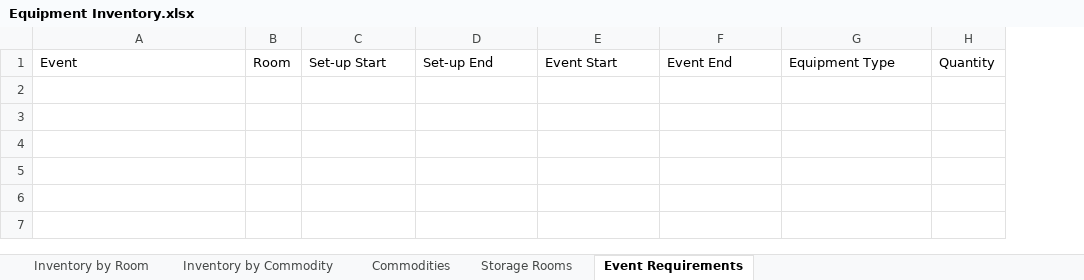
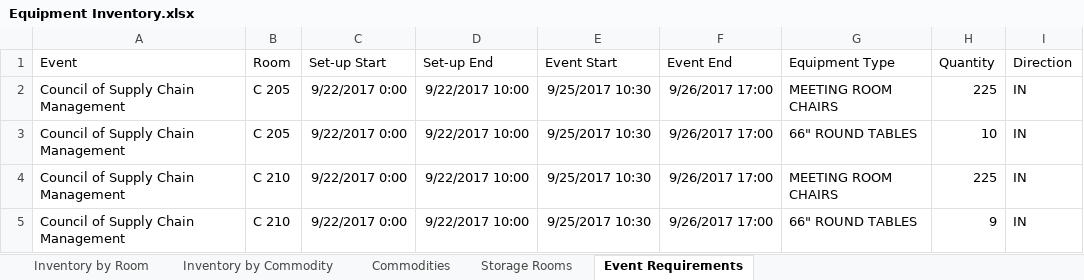
Before and after one commit to matthewhuntt/SDTeam21, an Excel workbook: Equipment Inventory.xlsx, sheet Event Requirements, drawn as a sheet; values as stored, in another font and other column widths than the file's, no borders; the diff names each change by its address in the sheet, - before the commit and + after, or states it on an @@ line.

Commit message:
Updated with example data

```diff
--- a/Equipment Inventory.xlsx (sheet Event Requirements)
+++ b/Equipment Inventory.xlsx (sheet Event Requirements)
+column I (Direction), empty
+row 2: Council of Supply Chain Management | C 205 | 9/22/2017 0:00 | 9/22/2017 10:00 | 9/25/2017 10:30 | 9/26/2017 17:00 | MEETING ROOM CHAIRS | 225 | IN
+row 3: Council of Supply Chain Management | C 205 | 9/22/2017 0:00 | 9/22/2017 10:00 | 9/25/2017 10:30 | 9/26/2017 17:00 | 66" ROUND TABLES | 10 | IN
+row 4: Council of Supply Chain Management | C 210 | 9/22/2017 0:00 | 9/22/2017 10:00 | 9/25/2017 10:30 | 9/26/2017 17:00 | MEETING ROOM CHAIRS | 225 | IN
+row 5: Council of Supply Chain Management | C 210 | 9/22/2017 0:00 | 9/22/2017 10:00 | 9/25/2017 10:30 | 9/26/2017 17:00 | 66" ROUND TABLES | 9 | IN
```
Also changed, not shown: sheet Storage Rooms, sheet Inventory by Commodity, sheet Inventory by Room, sheet Commodities.
